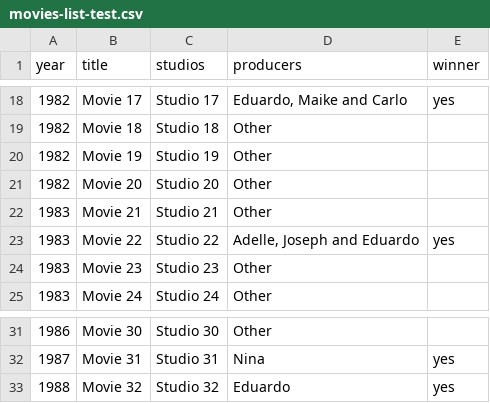
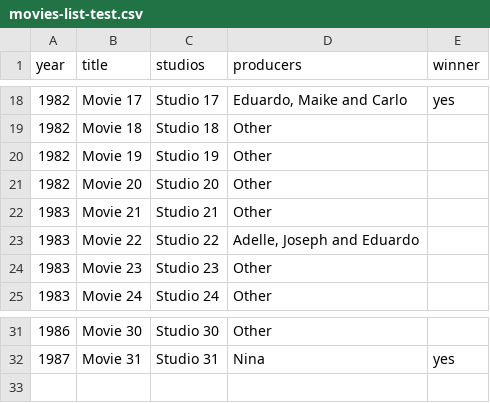
Before and after one commit to eduardojvendruscolo/texo-it-awards-csv, a CSV file: src/main/resources/movies-list-test.csv, drawn as a sheet; only a part is shown, gaps mark what is left out.

Commit message:
fix the logic of next movie intervals

```diff
--- a/src/main/resources/movies-list-test.csv
+++ b/src/main/resources/movies-list-test.csv
@@ -22,3 +22,3 @@ year;title;studios;producers;winner
 1983;Movie 21;Studio 21;Other;
-1983;Movie 22;Studio 22;Adelle, Joseph and Eduardo;yes
+1983;Movie 22;Studio 22;Adelle, Joseph and Eduardo;
 1983;Movie 23;Studio 23;Other;
@@ -32,2 +32 @@ year;title;studios;producers;winner
 1987;Movie 31;Studio 31;Nina;yes
-1988;Movie 32;Studio 32;Eduardo;yes
```
Also changed, not shown: src/main/resources/movielist.csv, 1 other file.
